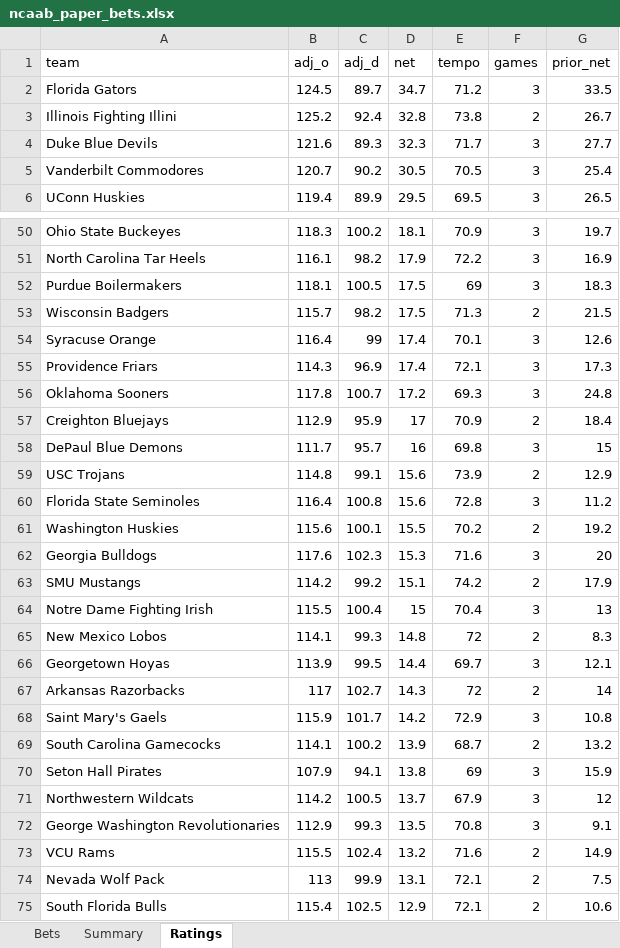
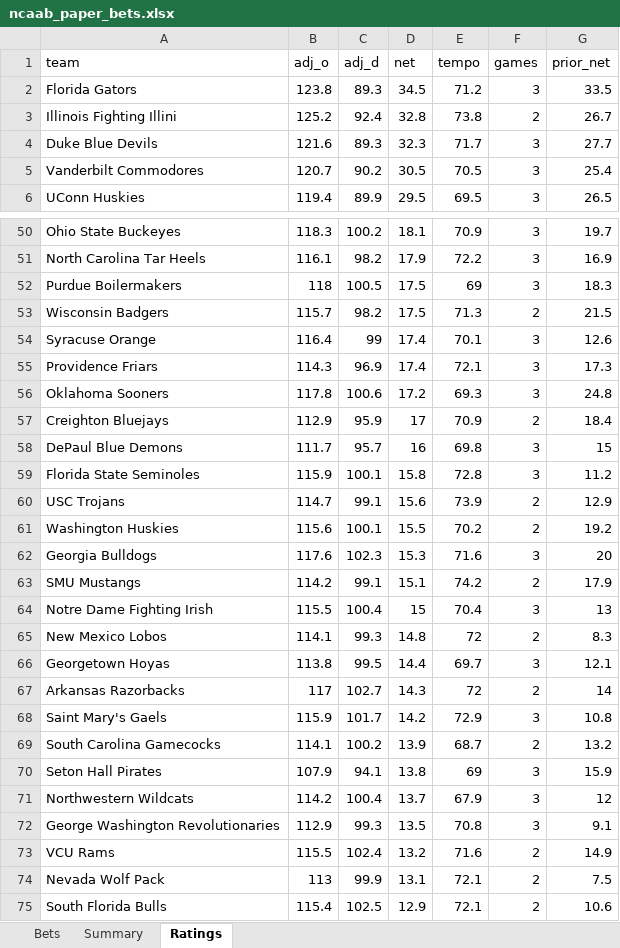
Before and after one commit to colebeasley10-glitch/pm-edge, an Excel workbook: ncaab_grader/data/ncaab_paper_bets.xlsx, sheet Ratings, drawn as a sheet; only a part is shown, gaps mark what is left out; values as stored, in another font and other column widths than the file's, no borders; removed rows and columns are numbered as before the commit, all else as after; the diff covers the shown part only; the diff names each change by its address in the sheet, - before the commit and + after, or states it on an @@ line.

```diff
--- a/ncaab_grader/data/ncaab_paper_bets.xlsx (sheet Ratings)
+++ b/ncaab_grader/data/ncaab_paper_bets.xlsx (sheet Ratings)
-B2 (adj_o): 124.5
+B2 (adj_o): 123.8
-C2 (adj_d): 89.7
+C2 (adj_d): 89.3
-D2 (net): 34.7
+D2 (net): 34.5
-B52 (adj_o): 118.1
+B52 (adj_o): 118
-C56 (adj_d): 100.7
+C56 (adj_d): 100.6
+row 59: Florida State Seminoles | 115.9 | 100.1 | 15.8 | 72.8 | 3 | 11.2
-B60 (adj_o): 114.8
+B60 (adj_o): 114.7
-row 60: Florida State Seminoles | 116.4 | 100.8 | 15.6 | 72.8 | 3 | 11.2
-C63 (adj_d): 99.2
+C63 (adj_d): 99.1
-B66 (adj_o): 113.9
+B66 (adj_o): 113.8
-C71 (adj_d): 100.5
+C71 (adj_d): 100.4
```
Also changed, not shown: 2 added rows, 2 removed rows and 70 edited cells elsewhere in this sheet, sheet Bets, 2 other files.
